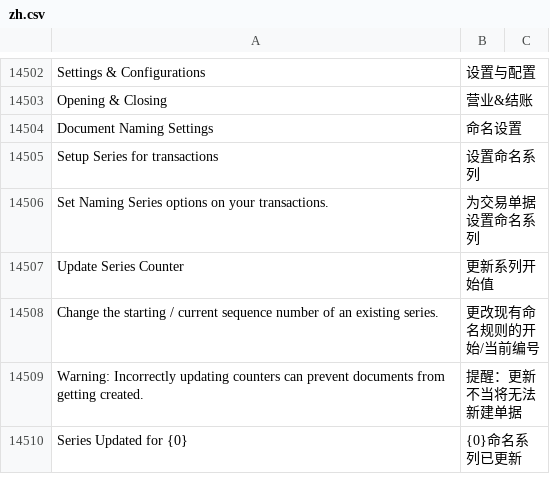
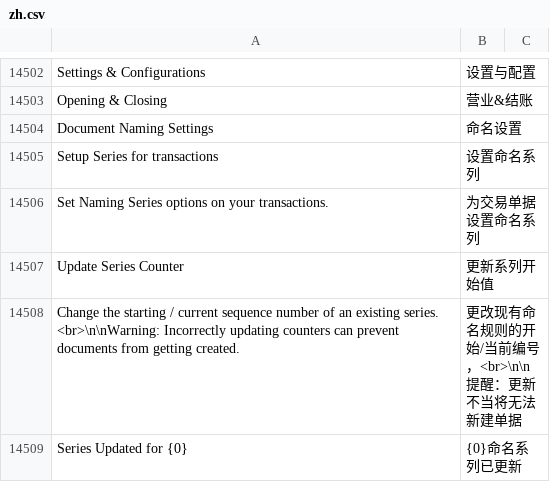
Before and after one commit to lsylx/zh_chinese_language, a CSV file: zh_chinese_language/translations/zh.csv, drawn as a sheet; only a part is shown, gaps mark what is left out; removed rows and columns are numbered as before the commit, all else as after; the diff names each change by its address in the sheet, - before the commit and + after, or states it on an @@ line.

Commit message:
update zh_chinese_language/translations/zh.csv.
Signed-off-by: 胡中军 <huzj@phipsoft.com>

```diff
--- a/zh_chinese_language/translations/zh.csv
+++ b/zh_chinese_language/translations/zh.csv
-row 14508: Change the starting / current sequence number of an existing series. | 更改现有命名规则的开始/当前编号
-row 14509: Warning: Incorrectly updating counters can prevent documents from getting created. | 提醒：更新不当将无法新建单据
+row 14508: Change the starting / current sequence number of an existing series. <br>\n\nWarning: Incorrectly updating counters can prevent documents from getting created. | 更改现有命名规则的开始/当前编号，<br>\n\n提醒：更新不当将无法新建单据
```
